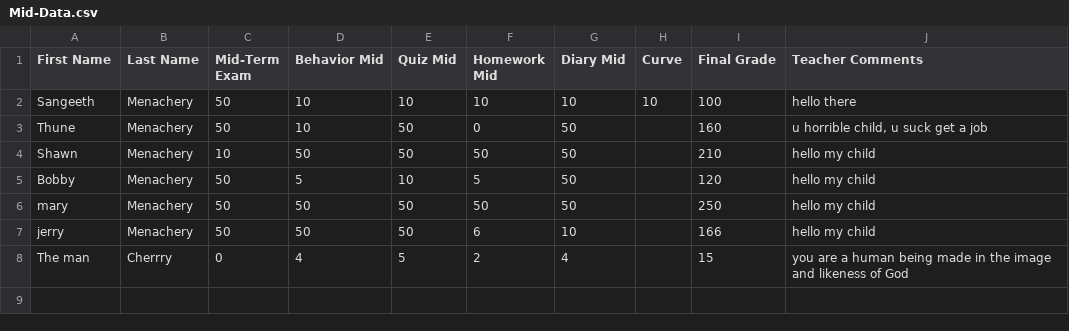
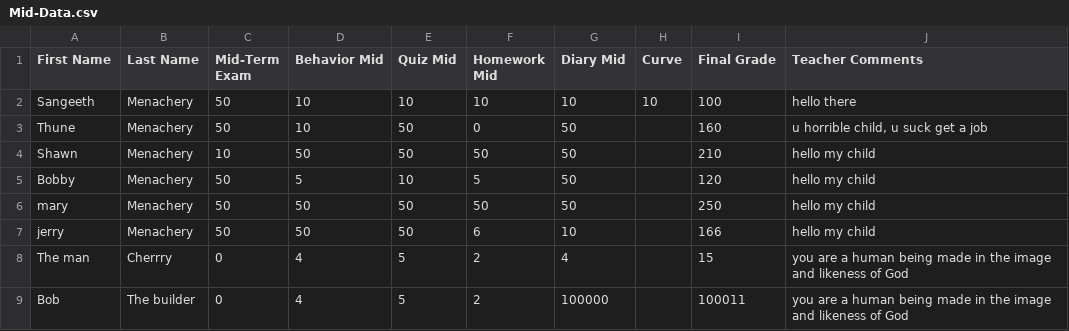
Before and after one commit to Sangeethm04/report-cards, a CSV file: Mid-Data.csv, drawn as a sheet.

```diff
--- a/Mid-Data.csv
+++ b/Mid-Data.csv
@@ -8 +8,2 @@ jerry,Menachery,50,50,50,6,10,,166,hello my child
 The man,Cherrry,0,4,5,2,4,,15,you are a human being made in the image and likeness of God
+Bob,The builder,0,4,5,2,100000,,100011,you are a human being made in the image and likeness of God
```
Also changed, not shown: Uploads/Mid-Data.csv, 16 other files.
